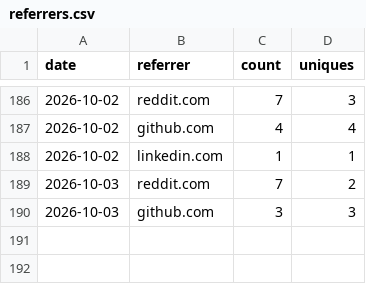
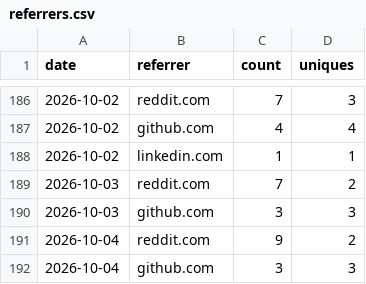
Before and after one commit to rautaditya2606/Shardflow, a CSV file: .github/traffic_data/referrers.csv, drawn as a sheet; only a part is shown, gaps mark what is left out.

```diff
--- a/.github/traffic_data/referrers.csv
+++ b/.github/traffic_data/referrers.csv
@@ -190 +190,3 @@ date,referrer,count,uniques
 2026-10-03,github.com,3,3
+2026-10-04,reddit.com,9,2
+2026-10-04,github.com,3,3
```
Also changed, not shown: .github/traffic_data/clones.csv, .github/traffic_data/popular_paths.csv, 2 other files.
